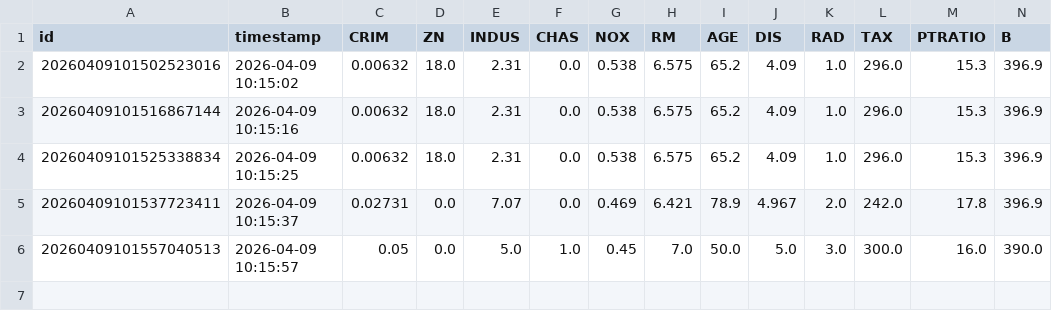
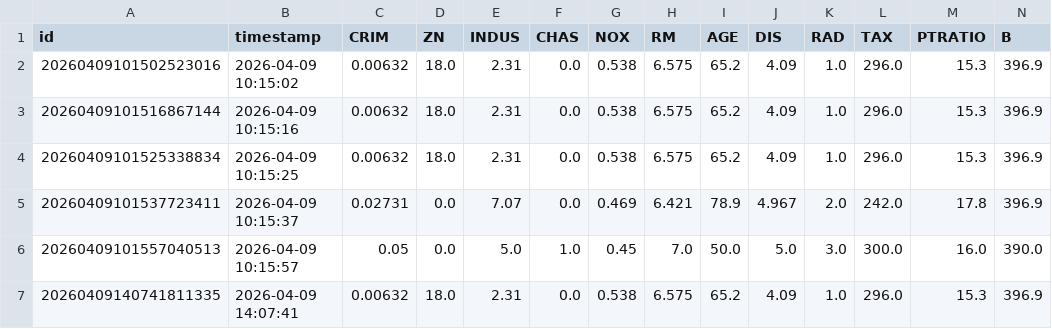
Before and after one commit to andresmauriciov94-web/housing-v1, a CSV file: predictions_log.csv, drawn as a sheet; only a part is shown; rows hold the shown columns only; the diff names each change by its address in the sheet, - before the commit and + after, or states it on an @@ line.

```diff
--- a/predictions_log.csv
+++ b/predictions_log.csv
+row 7: 20260409140741811335 | 2026-04-09 14:07:41 | 0.00632 | 18.0 | 2.31 | 0.0 | 0.538 | 6.575 | 65.2 | 4.09 | 1.0 | 296.0 | 15.3 | 396.9
```
Also changed, not shown: training_data.csv, 1 other file.
